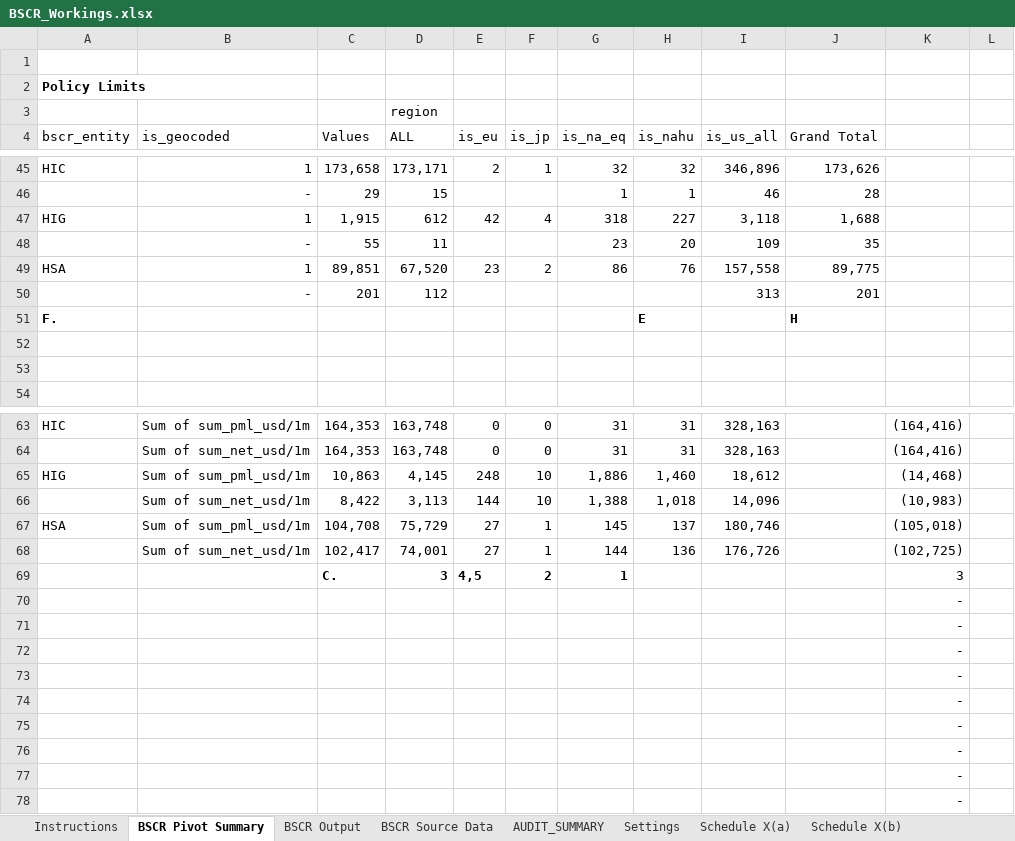
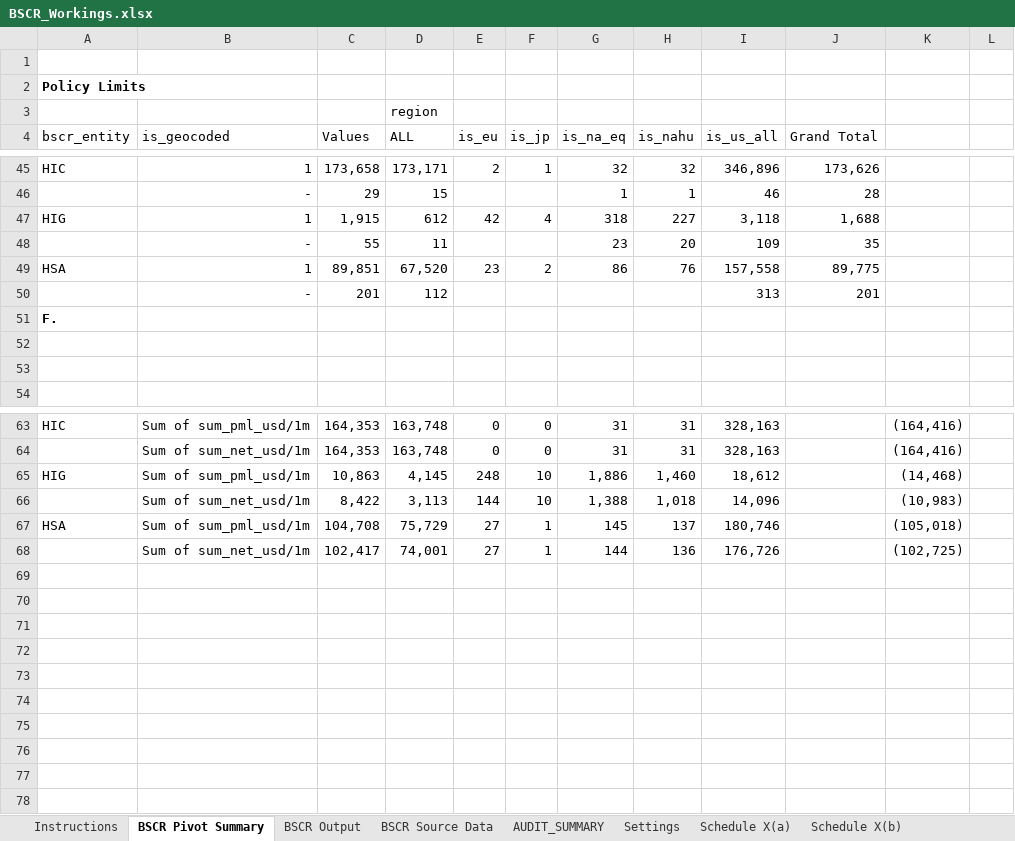
Before and after one commit to hiscohamptonr/rr, an Excel workbook: reporting/bscr/workbooks/BSCR_Workings.xlsx, sheet BSCR Pivot Summary, drawn as a sheet; only a part is shown, gaps mark what is left out; values as stored, in another font and other column widths than the file's, no borders; the diff names each change by its address in the sheet, - before the commit and + after, or states it on an @@ line.

Commit message:
commit with working BSCR query

```diff
--- a/reporting/bscr/workbooks/BSCR_Workings.xlsx (sheet BSCR Pivot Summary)
+++ b/reporting/bscr/workbooks/BSCR_Workings.xlsx (sheet BSCR Pivot Summary)
-H51 (is_nahu): E
+H51 (is_nahu): (empty)
-J51 (Grand Total): H
+J51 (Grand Total): (empty)
-row 69:  |  | C. | 3 | 4,5 | 2 | 1 |  |  |  | 3
-row 70:  |  |  |  |  |  |  |  |  |  | -
-row 71:  |  |  |  |  |  |  |  |  |  | -
-row 72:  |  |  |  |  |  |  |  |  |  | -
-row 73:  |  |  |  |  |  |  |  |  |  | -
-row 74:  |  |  |  |  |  |  |  |  |  | -
-row 75:  |  |  |  |  |  |  |  |  |  | -
-row 76:  |  |  |  |  |  |  |  |  |  | -
-row 77:  |  |  |  |  |  |  |  |  |  | -
-row 78:  |  |  |  |  |  |  |  |  |  | -
```
Also changed, not shown: sheet BSCR Output, sheet BSCR Source Data, sheet Instructions, hidden cells, reporting/lloyds/workbooks/UKEU - Supplementary Info - RDL - Jan26 - Workings - California WF.xlsx, reporting/lloyds/workbooks/UKEU - Supplementary Info - Workings - South Africa EQ - Jan 2026.xlsx, 7 other files.
